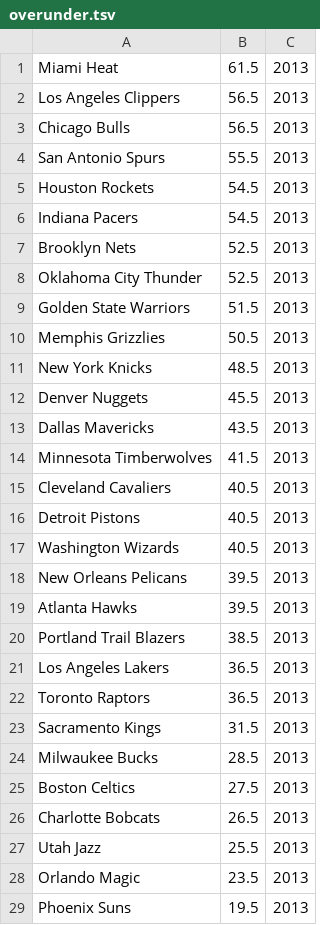
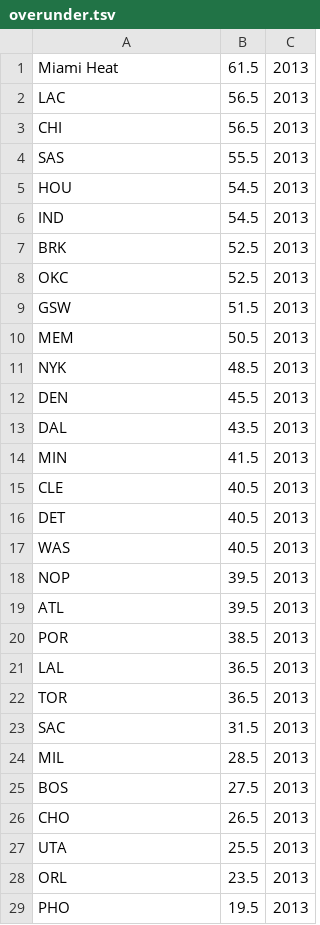
Before and after one commit to map222/trailofpapers, a TSV file: sentiment_sports/modeling_data/overunder.tsv, drawn as a sheet; only a part is shown; the diff covers the shown part only.

Commit message:
Updated coach models with pre-season over unders

```diff
--- a/sentiment_sports/modeling_data/overunder.tsv
+++ b/sentiment_sports/modeling_data/overunder.tsv
@@ -1,29 +1,29 @@
 Miami Heat	61.5	2013
-Los Angeles Clippers	56.5	2013
-Chicago Bulls	56.5	2013
-San Antonio Spurs	55.5	2013
-Houston Rockets	54.5	2013
-Indiana Pacers	54.5	2013
-Brooklyn Nets	52.5	2013
-Oklahoma City Thunder	52.5	2013
-Golden State Warriors	51.5	2013
-Memphis Grizzlies	50.5	2013
-New York Knicks	48.5	2013
-Denver Nuggets	45.5	2013
-Dallas Mavericks	43.5	2013
-Minnesota Timberwolves	41.5	2013
-Cleveland Cavaliers	40.5	2013
-Detroit Pistons	40.5	2013
-Washington Wizards	40.5	2013
-New Orleans Pelicans	39.5	2013
-Atlanta Hawks	39.5	2013
-Portland Trail Blazers	38.5	2013
-Los Angeles Lakers	36.5	2013
-Toronto Raptors	36.5	2013
-Sacramento Kings	31.5	2013
-Milwaukee Bucks	28.5	2013
-Boston Celtics	27.5	2013
-Charlotte Bobcats	26.5	2013
-Utah Jazz	25.5	2013
-Orlando Magic	23.5	2013
-Phoenix Suns	19.5	2013
+LAC	56.5	2013
+CHI	56.5	2013
+SAS	55.5	2013
+HOU	54.5	2013
+IND	54.5	2013
+BRK	52.5	2013
+OKC	52.5	2013
+GSW	51.5	2013
+MEM	50.5	2013
+NYK	48.5	2013
+DEN	45.5	2013
+DAL	43.5	2013
+MIN	41.5	2013
+CLE	40.5	2013
+DET	40.5	2013
+WAS	40.5	2013
+NOP	39.5	2013
+ATL	39.5	2013
+POR	38.5	2013
+LAL	36.5	2013
+TOR	36.5	2013
+SAC	31.5	2013
+MIL	28.5	2013
+BOS	27.5	2013
+CHO	26.5	2013
+UTA	25.5	2013
+ORL	23.5	2013
+PHO	19.5	2013
```
Also changed, not shown: 129 edited cells elsewhere in this file, 1 other file.
